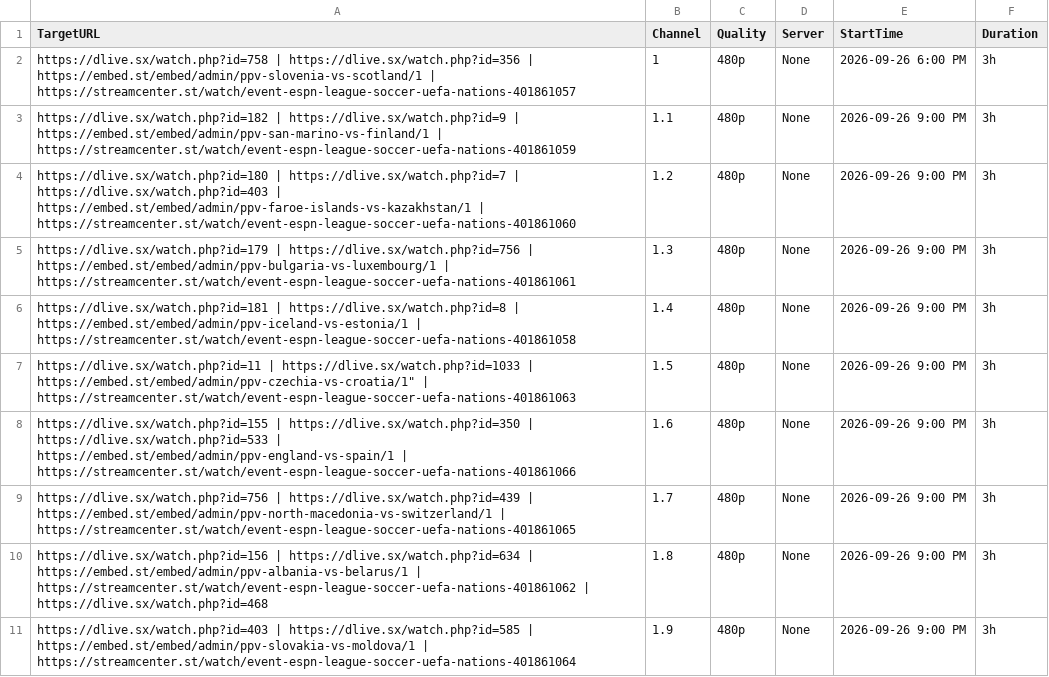
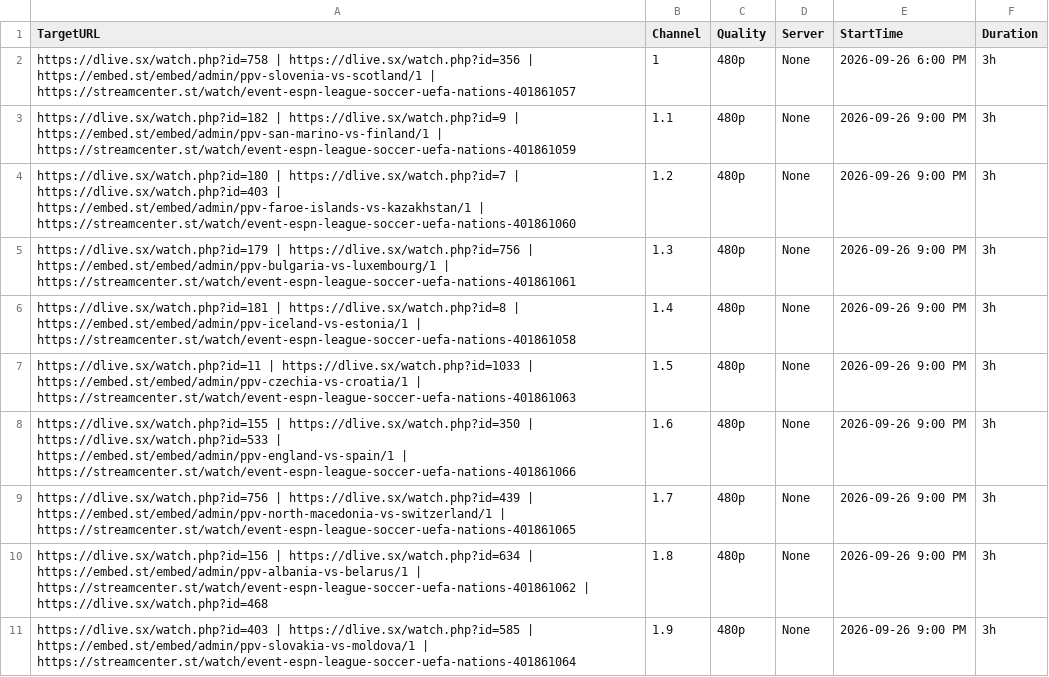
Before and after one commit to poorpeople-cmd/bbbbbbbbb-1111, a CSV file: streams.csv, drawn as a sheet.

Commit message:
Update streams.csv

```diff
--- a/streams.csv
+++ b/streams.csv
@@ -6,3 +6,3 @@ https://dlive.sx/watch.php?id=179 | https://dlive.sx/watch.php?id=756 | https://
 https://dlive.sx/watch.php?id=181 | https://dlive.sx/watch.php?id=8 | https://embed.st/embed/admin/ppv-iceland-vs-estonia/1 | https://streamcenter.st/watch/event-espn-league-soccer-uefa-nations-401861058,1.4,480p,None,2026-09-26 9:00 PM,3h
-https://dlive.sx/watch.php?id=11 | https://dlive.sx/watch.php?id=1033 | https://embed.st/embed/admin/ppv-czechia-vs-croatia/1" | https://streamcenter.st/watch/event-espn-league-soccer-uefa-nations-401861063,1.5,480p,None,2026-09-26 9:00 PM,3h
+https://dlive.sx/watch.php?id=11 | https://dlive.sx/watch.php?id=1033 | https://embed.st/embed/admin/ppv-czechia-vs-croatia/1 | https://streamcenter.st/watch/event-espn-league-soccer-uefa-nations-401861063,1.5,480p,None,2026-09-26 9:00 PM,3h
 https://dlive.sx/watch.php?id=155 | https://dlive.sx/watch.php?id=350 | https://dlive.sx/watch.php?id=533 | https://embed.st/embed/admin/ppv-england-vs-spain/1 | https://streamcenter.st/watch/event-espn-league-soccer-uefa-nations-401861066,1.6,480p,None,2026-09-26 9:00 PM,3h
```
